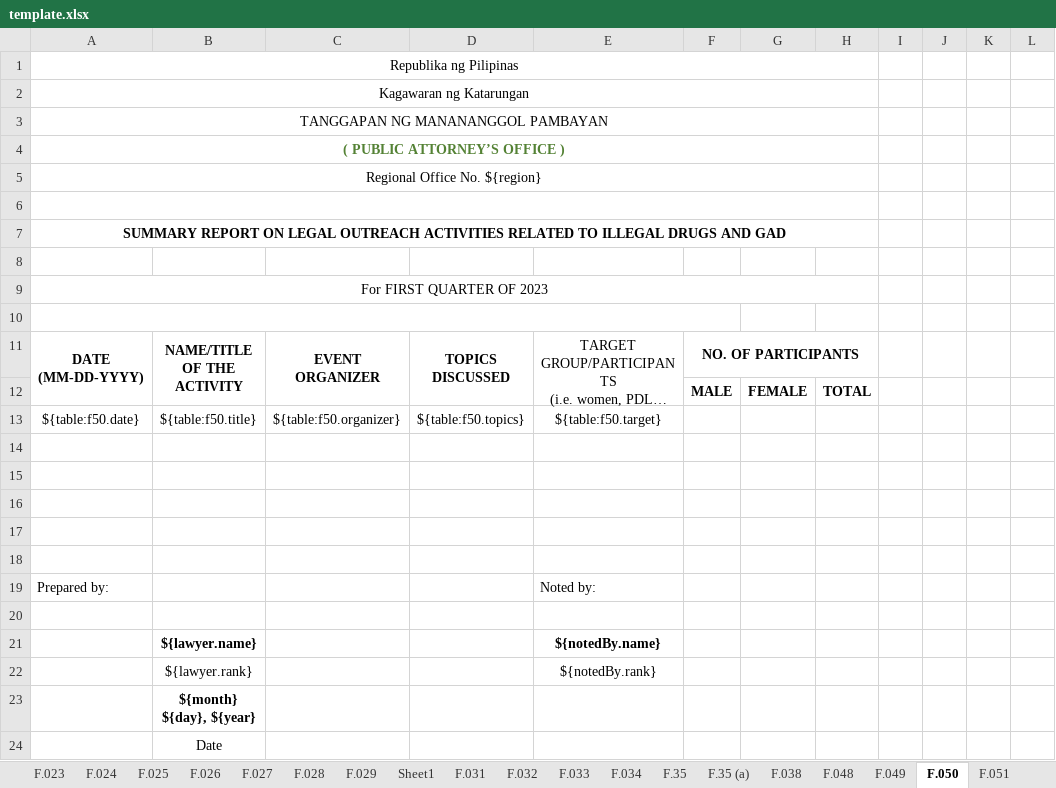
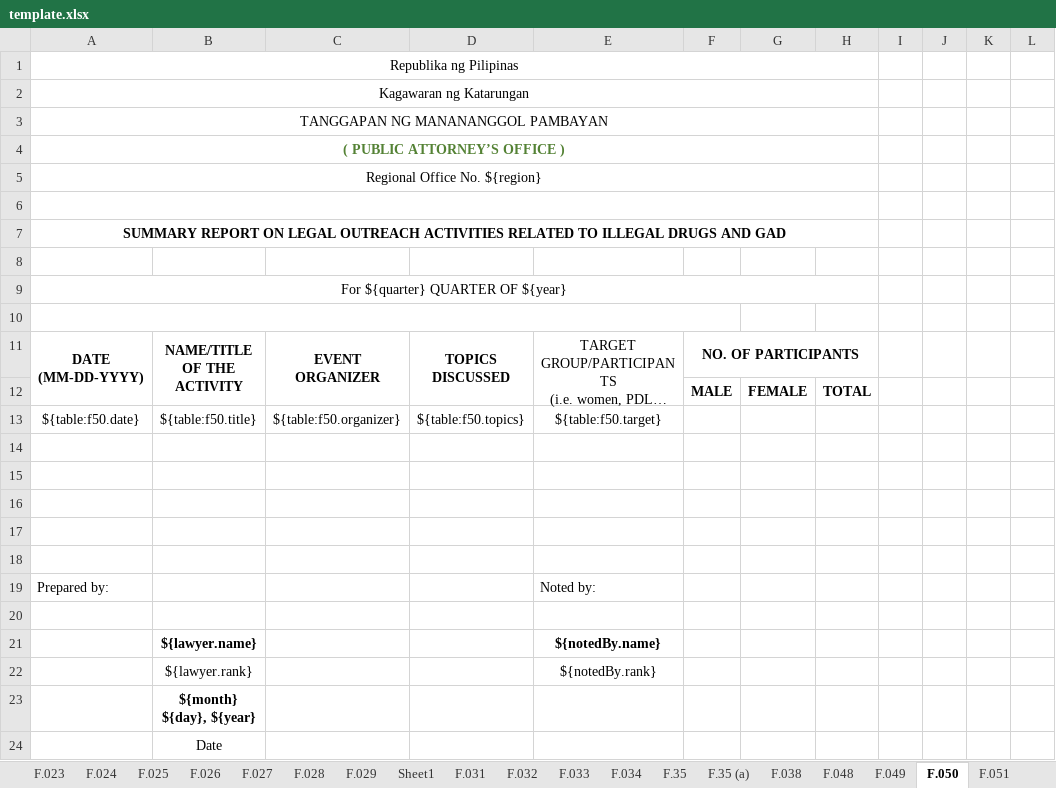
Before and after one commit to EleniruthGarcia/PAO-ERS-v.2.0, an Excel workbook: src/lib/server/report/template.xlsx, sheet F.050, drawn as a sheet; only a part is shown; long unchanged cells end in …; values as stored, in another font and other column widths than the file's, no borders; charts and pictures not drawn; the diff names each change by its address in the sheet, - before the commit and + after, or states it on an @@ line.

```diff
--- a/src/lib/server/report/template.xlsx (sheet F.050)
+++ b/src/lib/server/report/template.xlsx (sheet F.050)
-A9: For FIRST QUARTER OF 2023
+A9: For ${quarter} QUARTER OF ${year}
```
Also changed, not shown: sheet F.029, sheet F.051, charts or pictures, 1 other file.
